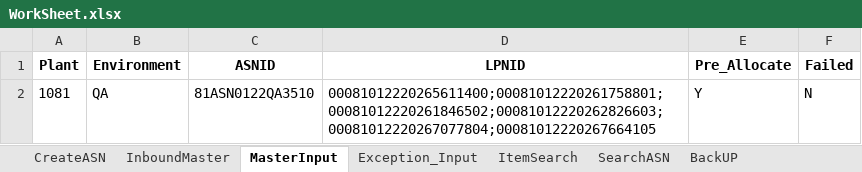
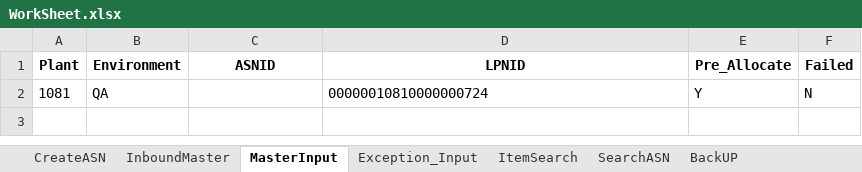
Before and after one commit to Vino0585/Nike, an Excel workbook: J30/Input_files/WorkSheet.xlsx, sheet MasterInput, drawn as a sheet; values as stored, in another font and other column widths than the file's, no borders; the diff names each change by its address in the sheet, - before the commit and + after, or states it on an @@ line.

```diff
--- a/J30/Input_files/WorkSheet.xlsx (sheet MasterInput)
+++ b/J30/Input_files/WorkSheet.xlsx (sheet MasterInput)
-C2 (ASNID): 81ASN0122QA3510
+C2 (ASNID): (empty)
-D2 (LPNID): 00081012220265611400;00081012220261758801;00081012220261846502;00081012220262826603;00081012220267077804;00081012220267664105
+D2 (LPNID): 00000010810000000724
```
Also changed, not shown: sheet InboundMaster, J30/Input_files/Inventory_Worksheet.xlsx, J30/Input_files/Outbound_Worksheet.xlsx, 6 other files.
